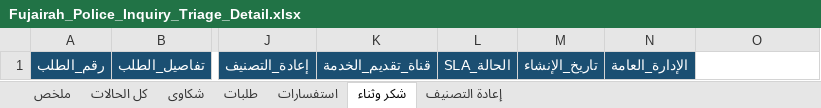
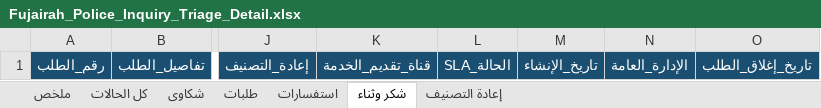
Before and after one commit to lenashamseldinsw/sim-fujairah-inquiries-ai, an Excel workbook: real/inquiries-output/Fujairah_Police_Inquiry_Triage_Detail.xlsx, sheet شكر وثناء, drawn as a sheet; only a part is shown, gaps mark what is left out; values as stored, in another font and other column widths than the file's, no borders; the diff covers the shown part only; the diff names each change by its address in the sheet, - before the commit and + after, or states it on an @@ line.

Commit message:
feat: implement closure date mapping and reporting enhancements
- Added a new specification document for the inquiries report pipeline, detailing fixes for closure date mapping and report generation.
- Updated `stage1_validator.py` to correctly map the closure date column to `تاريخ_إغلاق_الطلب`, ensuring accurate case reporting.
- Modified `build_report_ar.py` and `build_report_en.py` to utilize `closed_cases_count` instead of `total_cases` for accurate reporting of closed cases.
- Enhanced JSON report generation to include `closed_cases_count` and ensure proper metadata handling.
- Adjusted various sections to reflect the correct terminology and calculations for closed cases, improving overall report accuracy.

This commit significantly improves the accuracy of case closure reporting and enhances the clarity of generated reports.

```diff
--- a/real/inquiries-output/Fujairah_Police_Inquiry_Triage_Detail.xlsx (sheet شكر وثناء)
+++ b/real/inquiries-output/Fujairah_Police_Inquiry_Triage_Detail.xlsx (sheet شكر وثناء)
-O1: (empty)
+O1: تاريخ_إغلاق_الطلب
-O1 fill: none
+O1 fill: #1B4F72
```
Also changed, not shown: 1 removed row elsewhere in this sheet, sheet كل الحالات, sheet إعادة التصنيف, sheet شكاوى, sheet طلبات, sheet استفسارات, sheet ملخص, 16 other files.
